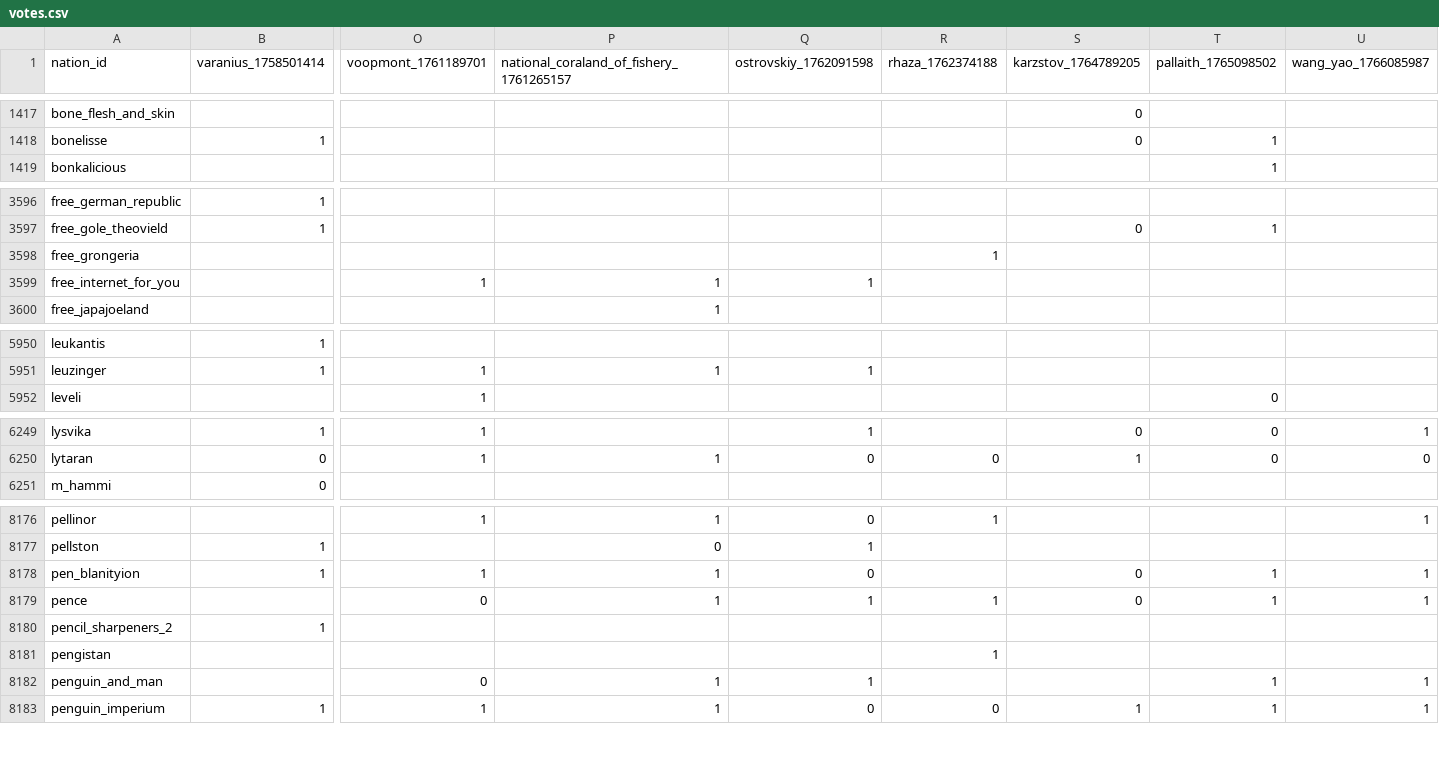
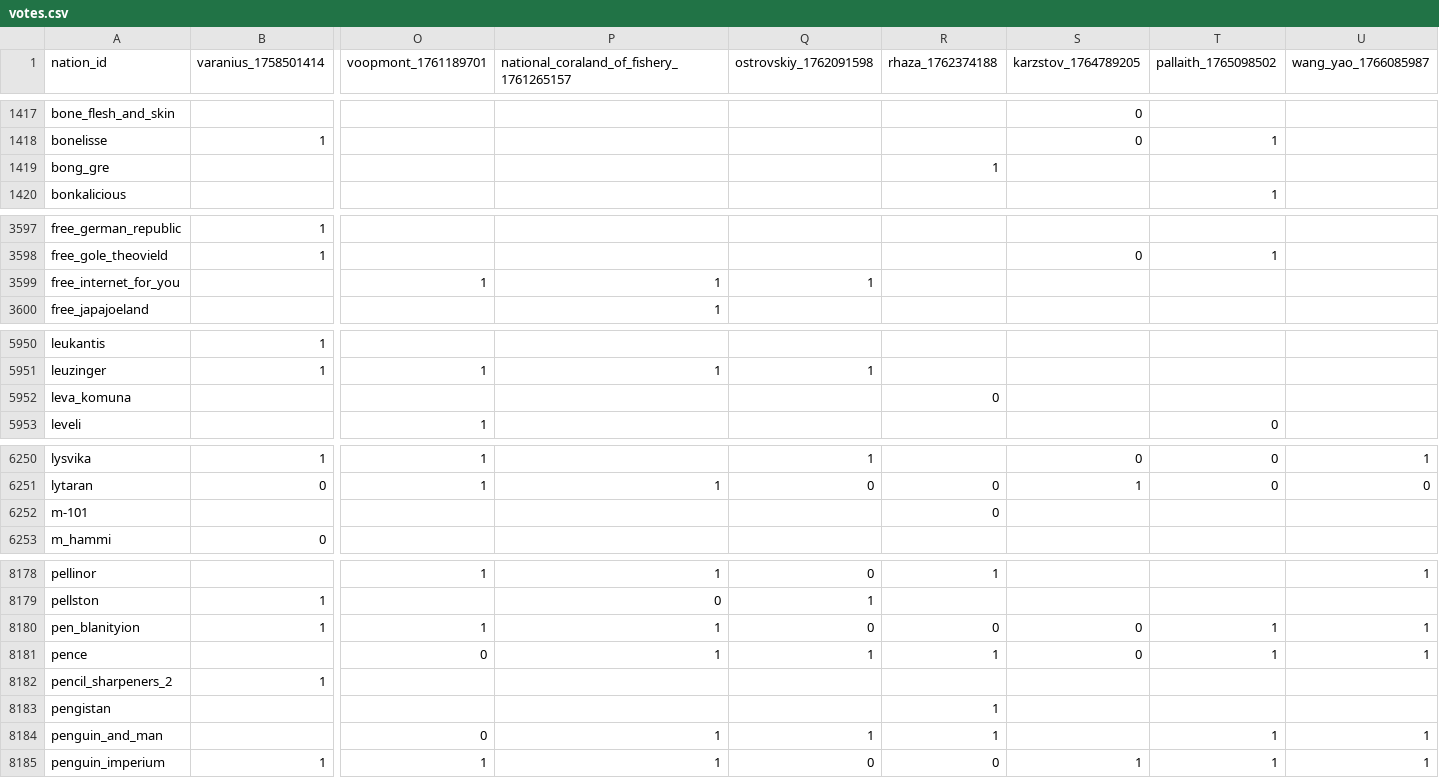
Before and after one commit to Bohaska/wa-voting-records, a CSV file: votes.csv, drawn as a sheet; only a part is shown, gaps mark what is left out; removed rows and columns are numbered as before the commit, all else as after; rows hold the shown columns only; the diff covers the shown part only; the diff names each change by its address in the sheet, - before the commit and + after, or states it on an @@ line.

Commit message:
UPDATE: Vote record CSV

```diff
--- a/votes.csv
+++ b/votes.csv
+row 1419: bong_gre |  |  |  |  | 1
-row 3598: free_grongeria |  |  |  |  | 1
+row 5952: leva_komuna |  |  |  |  | 0
+row 6252: m-101 |  |  |  |  | 0
-R8180 (rhaza_1762374188): (empty)
+R8180 (rhaza_1762374188): 0
-R8184 (rhaza_1762374188): (empty)
+R8184 (rhaza_1762374188): 1
```
Also changed, not shown: 4 added rows and 58 edited cells elsewhere in this file, 1 other file.
